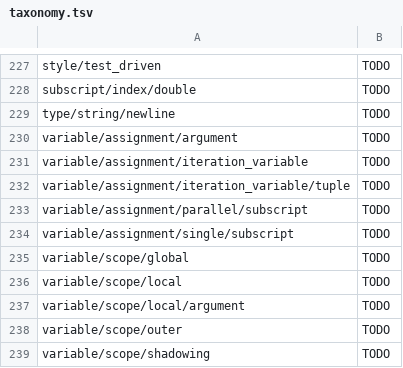
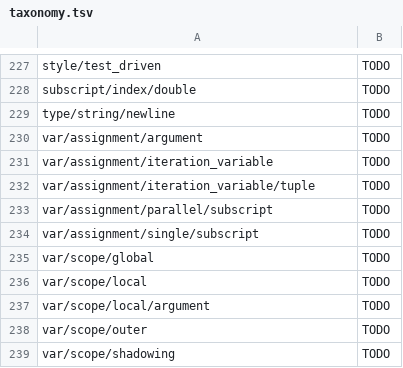
Before and after one commit to laowantong/paroxython, a TSV file: paroxython/resources/taxonomy.tsv, drawn as a sheet; only a part is shown, gaps mark what is left out; the diff covers the shown part only.

Commit message:
rename "variable" root into "var"

```diff
--- a/paroxython/resources/taxonomy.tsv
+++ b/paroxython/resources/taxonomy.tsv
@@ -229,11 +229,11 @@ subscript/index/double	TODO
 type/string/newline	TODO
-variable/assignment/argument	TODO
-variable/assignment/iteration_variable	TODO
-variable/assignment/iteration_variable/tuple	TODO
-variable/assignment/parallel/subscript	TODO
-variable/assignment/single/subscript	TODO
-variable/scope/global	TODO
-variable/scope/local	TODO
-variable/scope/local/argument	TODO
-variable/scope/outer	TODO
-variable/scope/shadowing	TODO
+var/assignment/argument	TODO
+var/assignment/iteration_variable	TODO
+var/assignment/iteration_variable/tuple	TODO
+var/assignment/parallel/subscript	TODO
+var/assignment/single/subscript	TODO
+var/scope/global	TODO
+var/scope/local	TODO
+var/scope/local/argument	TODO
+var/scope/outer	TODO
+var/scope/shadowing	TODO
```
Also changed, not shown: 16 edited cells elsewhere in this file, 17 other files.
